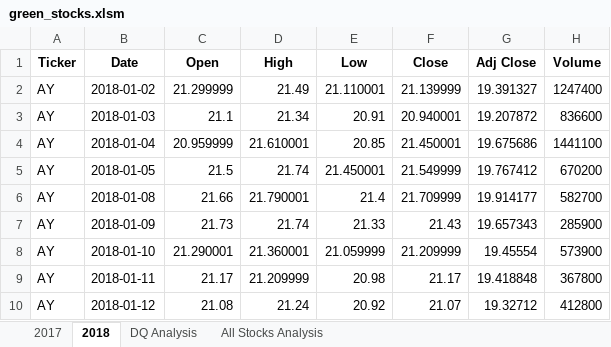
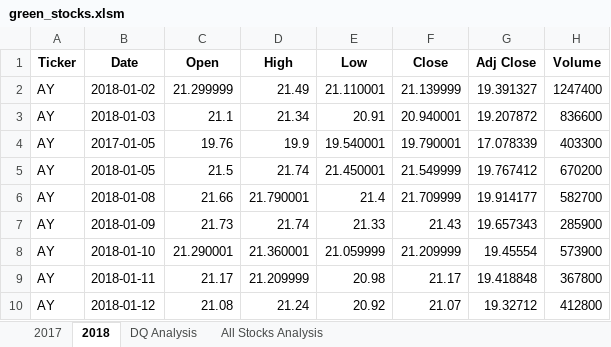
Before and after one commit to vichugo23/stock-analysis, an Excel workbook: green_stocks.xlsm, sheet 2018, drawn as a sheet; only a part is shown; values as stored, in another font and other column widths than the file's, no borders; removed rows and columns are numbered as before the commit, all else as after; the diff names each change by its address in the sheet, - before the commit and + after, or states it on an @@ line.

Commit message:
Add files via upload

```diff
--- a/green_stocks.xlsm (sheet 2018)
+++ b/green_stocks.xlsm (sheet 2018)
-row 4: AY | 2018-01-04 | 20.959999 | 21.610001 | 20.85 | 21.450001 | 19.675686 | 1441100
+row 4: AY | 2017-01-05 | 19.76 | 19.9 | 19.540001 | 19.790001 | 17.078339 | 403300
```
Also changed, not shown: sheet DQ Analysis, sheet All Stocks Analysis, charts or pictures.
